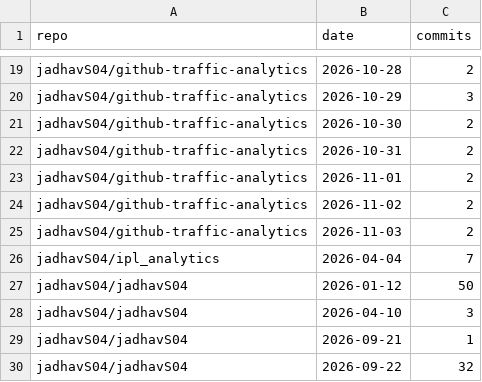
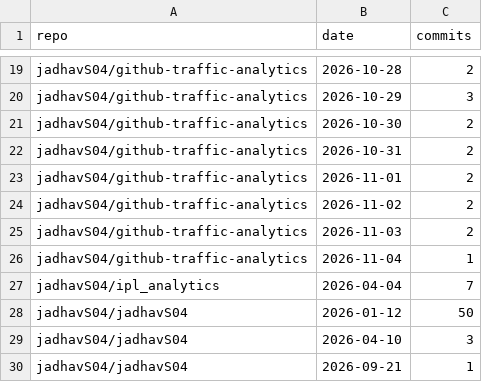
Before and after one commit to jadhavS04/github-traffic-analytics, a CSV file: data/commits.csv, drawn as a sheet; only a part is shown, gaps mark what is left out; the shorter side is filled out with more unchanged rows; the diff names each change by its address in the sheet, - before the commit and + after, or states it on an @@ line.

Commit message:
data: 2026-11-04 19:47 UTC

```diff
--- a/data/commits.csv
+++ b/data/commits.csv
+row 26: jadhavS04/github-traffic-analytics | 2026-11-04 | 1
```
Also changed, not shown: data/clones.csv, data/repo_stats.csv, 2 other files.
